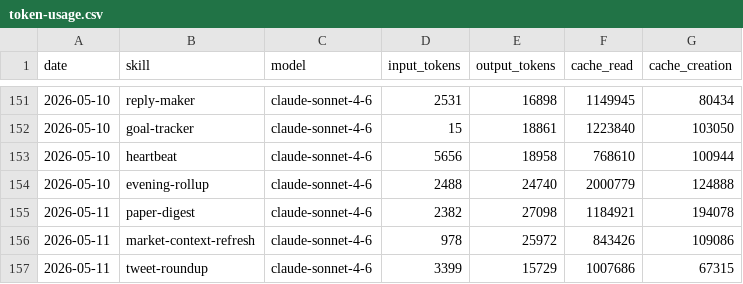
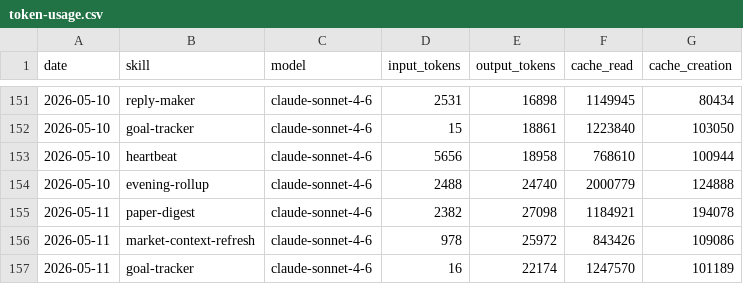
Before and after one commit to tomscaria/aeon, a CSV file: memory/token-usage.csv, drawn as a sheet; only a part is shown, gaps mark what is left out.

Commit message:
chore(goal-tracker): auto-commit 2026-05-11

```diff
--- a/memory/token-usage.csv
+++ b/memory/token-usage.csv
@@ -156,2 +156,2 @@ date,skill,model,input_tokens,output_tokens,cache_read,cache_creation
 2026-05-11,market-context-refresh,claude-sonnet-4-6,978,25972,843426,109086
-2026-05-11,tweet-roundup,claude-sonnet-4-6,3399,15729,1007686,67315
+2026-05-11,goal-tracker,claude-sonnet-4-6,16,22174,1247570,101189
```
Also changed, not shown: 5 other files.
